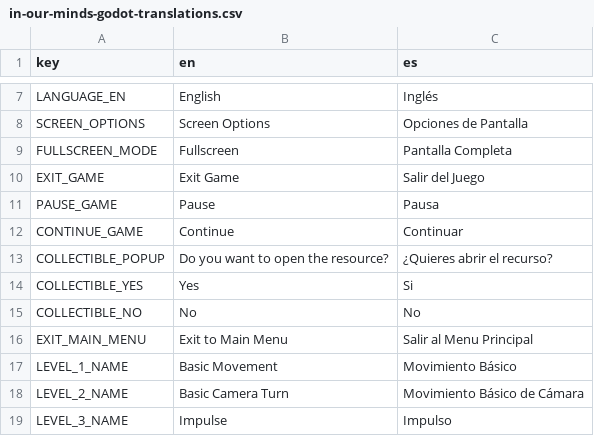
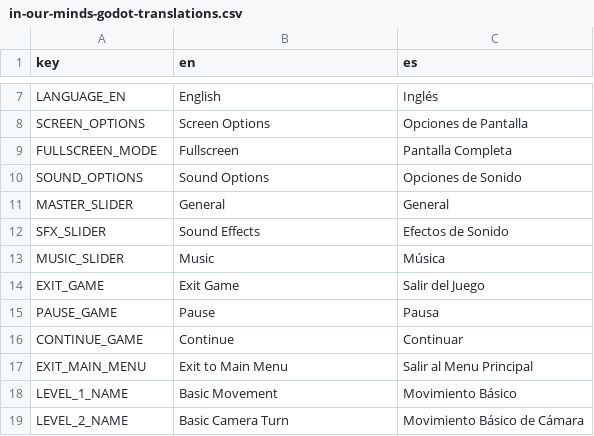
Before and after one commit to sandroalvoz/in-our-minds-godot, a CSV file: Translation/in-our-minds-godot-translations.csv, drawn as a sheet; only a part is shown, gaps mark what is left out; the shorter side is filled out with more unchanged rows.

Commit message:
proj: updated CSV localization update

```diff
--- a/Translation/in-our-minds-godot-translations.csv
+++ b/Translation/in-our-minds-godot-translations.csv
@@ -9,2 +9,6 @@ SCREEN_OPTIONS,Screen Options,Opciones de Pantalla
 FULLSCREEN_MODE,Fullscreen,Pantalla Completa
+SOUND_OPTIONS,Sound Options,Opciones de Sonido
+MASTER_SLIDER,General,General
+SFX_SLIDER,Sound Effects,Efectos de Sonido
+MUSIC_SLIDER,Music,Música
 EXIT_GAME,Exit Game,Salir del Juego
@@ -12,5 +16,2 @@ PAUSE_GAME,Pause,Pausa
 CONTINUE_GAME,Continue,Continuar
-COLLECTIBLE_POPUP, Do you want to open the resource?, ¿Quieres abrir el recurso?
-COLLECTIBLE_YES, Yes, Si
-COLLECTIBLE_NO, No, No
 EXIT_MAIN_MENU,Exit to Main Menu,Salir al Menu Principal
```
